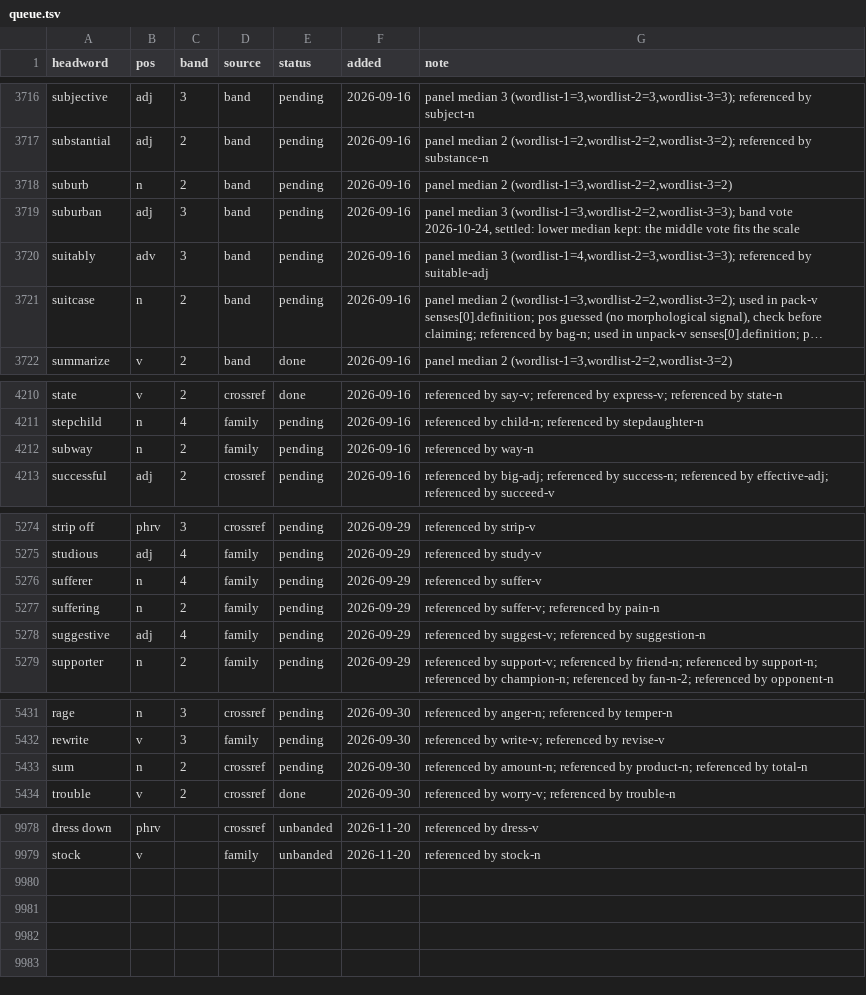
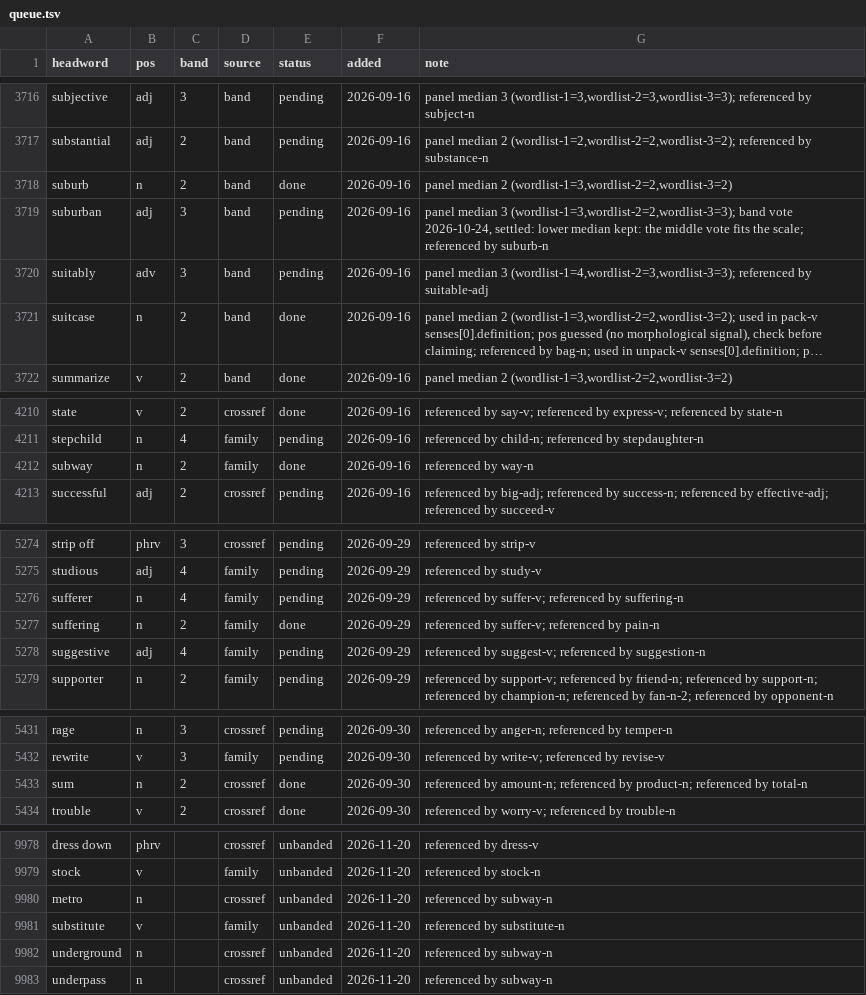
Before and after one commit to tkgally/eex-dict, a TSV file: headwords/queue.tsv, drawn as a sheet; only a part is shown, gaps mark what is left out; long unchanged cells end in …; the diff covers the shown part only; the diff names each change by its address in the sheet, - before the commit and + after, or states it on an @@ line.

```diff
--- a/headwords/queue.tsv
+++ b/headwords/queue.tsv
-E3718 (status): pending
+E3718 (status): done
-G3719 (note): …fits the scale
+G3719 (note): …fits the scale; referenced by suburb-n
-E3721 (status): pending
+E3721 (status): done
-E4212 (status): pending
+E4212 (status): done
-G5276 (note): referenced by suffer-v
+G5276 (note): referenced by suffer-v; referenced by suffering-n
-E5277 (status): pending
+E5277 (status): done
-E5433 (status): pending
+E5433 (status): done
+row 9980: metro | n |  | crossref | unbanded | 2026-11-20 | referenced by subway-n
+row 9981: substitute | v |  | family | unbanded | 2026-11-20 | referenced by substitute-n
+row 9982: underground | n |  | crossref | unbanded | 2026-11-20 | referenced by subway-n
+row 9983: underpass | n |  | crossref | unbanded | 2026-11-20 | referenced by subway-n
```
Also changed, not shown: 1 edited cell elsewhere in this file, 19 other files.
